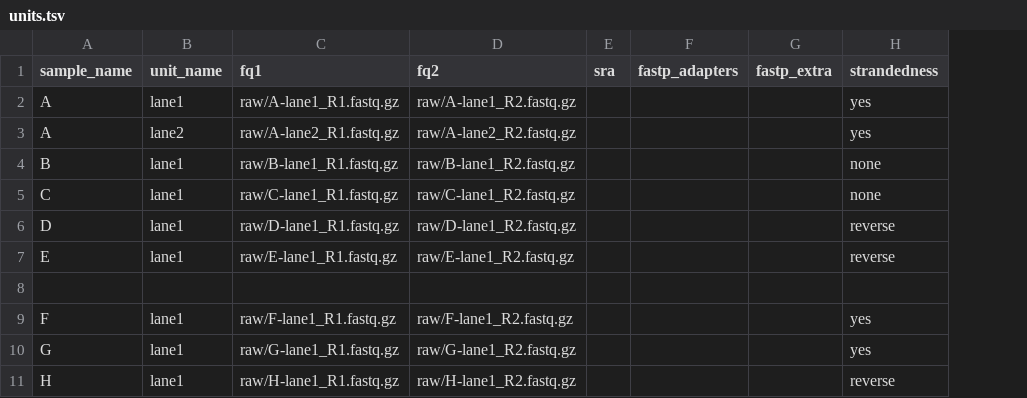
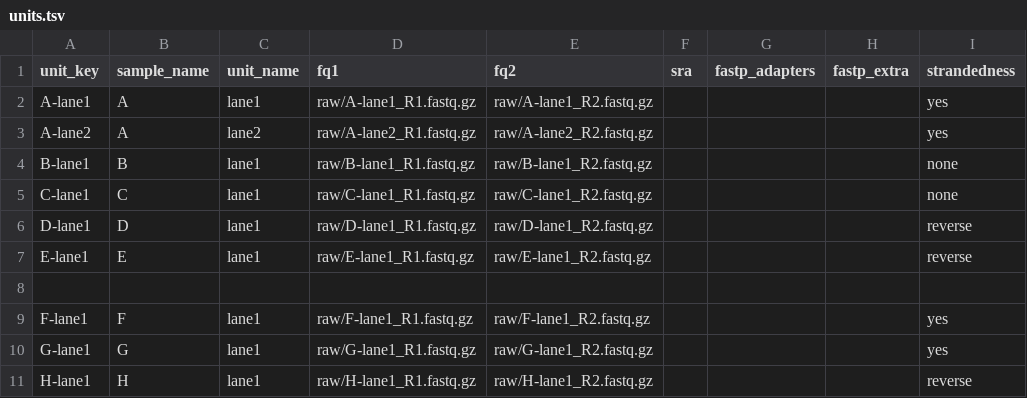
Before and after one commit to oxo-flow-community/oxo-flow-rnaseq-star-deseq2, a TSV file: config/units.tsv, drawn as a sheet; the diff names each change by its address in the sheet, - before the commit and + after, or states it on an @@ line.

Commit message:
feat: per-unit fastp adapters/extra + SRA auto-feed via engine metadata binding (#6)
Port the last two per-unit exclusions with the new engine metadata binding
(oxo-flow >= 0.17.0, {meta.*} placeholders from [workflow] metadata_file):

- config/units.tsv gains a leading unit_key column (the composite {sample}
  wildcard values <sample>-<unit>) and doubles as the metadata samplesheet;
  the upstream units.tsv columns (sample_name, unit_name, fq1, fq2, sra,
  fastp_adapters, fastp_extra, strandedness) are unchanged.
- fastp_pe/fastp_se resolve per-unit adapters/extra via
  {meta.fastp_adapters}/{meta.fastp_extra}; an empty cell — or an engine
  without metadata support, which leaves the placeholder literal — falls
  back to the global [config] values (upstream lookup() default semantics;
  the case-pattern keeps the rendered command free of the {meta. token).
- get_sra auto-feed: per-unit accession from the units sheet sra column
  ({meta.sra}), gated on config.sra_accessions != '' as the master switch
  (default empty -> skip; on engines < 0.17.0 the gate stays closed, keep
  the switch empty). Reads are gzipped into <raw_dir>/<unit-key>_R{1,2}
  .fastq.gz (the raw_dir convention) so trimming/alignment consume them
  automatically (upstream get_units_fastqs). Deviation vs upstream
  (uncompressed sra/{accession}_{1,2}.fastq) documented in the README.

Live-verified: fastp run with a per-unit --trim_front1 5 override applied
(read1 mean 100 -> 95), empty cells byte-identical to the config defaults
(all 9 demo units), SRA per-unit gating in dry-run, and test/run.sh PASS
on both the metadata engine and the released v0.16.0 engine (CI stays
green on the current release; metadata features are inert there).

```diff
--- a/config/units.tsv
+++ b/config/units.tsv
+column A (unit_key), rows 2-11: A-lane1 | A-lane2 | B-lane1 | C-lane1 | D-lane1 | E-lane1 |  | F-lane1 | G-lane1 | H-lane1
```
Also changed, not shown: 3 other files.
